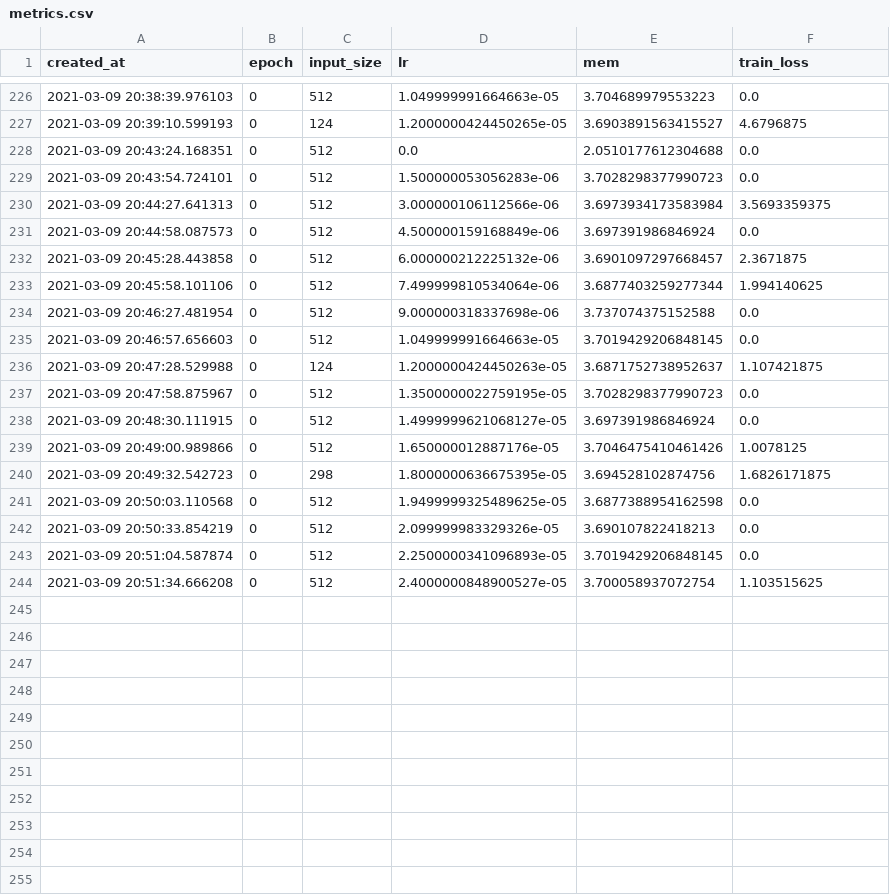
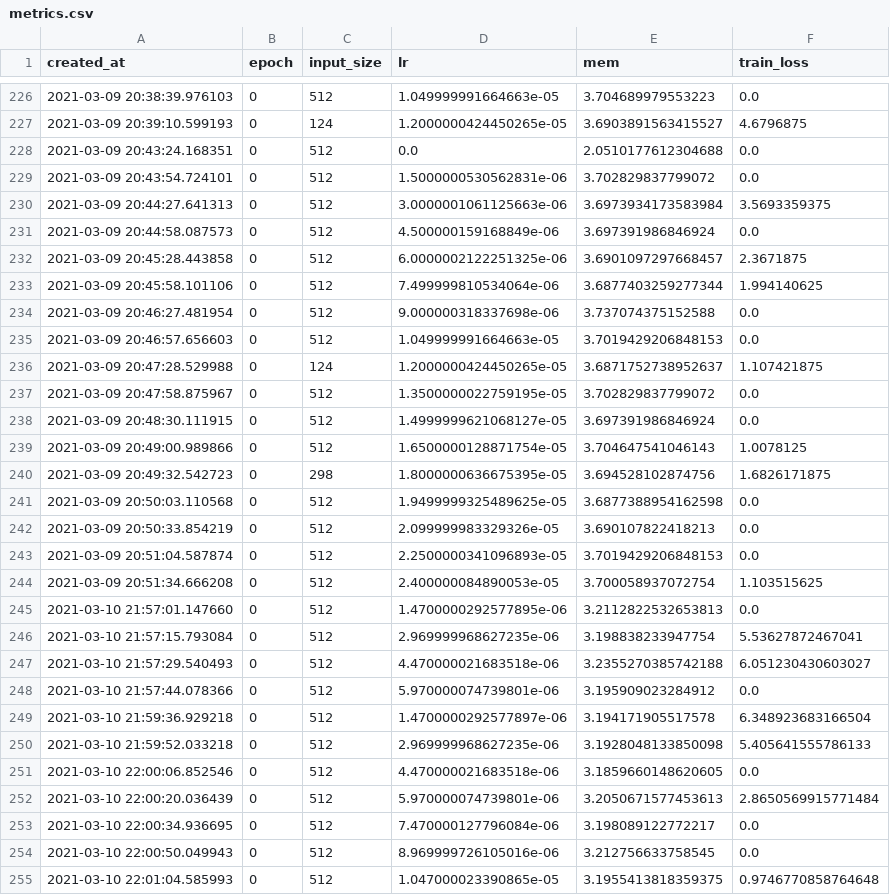
Before and after one commit to SapirWeissbuch/longformer, a CSV file: triviaqa/output_dir/version_0/metrics.csv, drawn as a sheet; only a part is shown, gaps mark what is left out; the diff covers the shown part only.

```diff
--- a/triviaqa/output_dir/version_0/metrics.csv
+++ b/triviaqa/output_dir/version_0/metrics.csv
@@ -228,13 +228,13 @@ created_at,epoch,input_size,lr,mem,train_loss
 2021-03-09 20:43:24.168351,0,512,0.0,2.0510177612304688,0.0
-2021-03-09 20:43:54.724101,0,512,1.500000053056283e-06,3.7028298377990723,0.0
-2021-03-09 20:44:27.641313,0,512,3.000000106112566e-06,3.6973934173583984,3.5693359375
+2021-03-09 20:43:54.724101,0,512,1.5000000530562831e-06,3.702829837799072,0.0
+2021-03-09 20:44:27.641313,0,512,3.0000001061125663e-06,3.6973934173583984,3.5693359375
 2021-03-09 20:44:58.087573,0,512,4.500000159168849e-06,3.697391986846924,0.0
-2021-03-09 20:45:28.443858,0,512,6.000000212225132e-06,3.6901097297668457,2.3671875
+2021-03-09 20:45:28.443858,0,512,6.0000002122251325e-06,3.6901097297668457,2.3671875
 2021-03-09 20:45:58.101106,0,512,7.499999810534064e-06,3.6877403259277344,1.994140625
 2021-03-09 20:46:27.481954,0,512,9.000000318337698e-06,3.737074375152588,0.0
-2021-03-09 20:46:57.656603,0,512,1.049999991664663e-05,3.7019429206848145,0.0
-2021-03-09 20:47:28.529988,0,124,1.2000000424450263e-05,3.6871752738952637,1.107421875
-2021-03-09 20:47:58.875967,0,512,1.3500000022759195e-05,3.7028298377990723,0.0
+2021-03-09 20:46:57.656603,0,512,1.049999991664663e-05,3.7019429206848153,0.0
+2021-03-09 20:47:28.529988,0,124,1.2000000424450265e-05,3.6871752738952637,1.107421875
+2021-03-09 20:47:58.875967,0,512,1.3500000022759195e-05,3.702829837799072,0.0
 2021-03-09 20:48:30.111915,0,512,1.4999999621068127e-05,3.697391986846924,0.0
-2021-03-09 20:49:00.989866,0,512,1.650000012887176e-05,3.7046475410461426,1.0078125
+2021-03-09 20:49:00.989866,0,512,1.6500000128871754e-05,3.704647541046143,1.0078125
 2021-03-09 20:49:32.542723,0,298,1.8000000636675395e-05,3.694528102874756,1.6826171875
@@ -242,3 +242,14 @@ created_at,epoch,input_size,lr,mem,train_loss
 2021-03-09 20:50:33.854219,0,512,2.099999983329326e-05,3.690107822418213,0.0
-2021-03-09 20:51:04.587874,0,512,2.2500000341096893e-05,3.7019429206848145,0.0
-2021-03-09 20:51:34.666208,0,512,2.4000000848900527e-05,3.700058937072754,1.103515625
+2021-03-09 20:51:04.587874,0,512,2.2500000341096893e-05,3.7019429206848153,0.0
+2021-03-09 20:51:34.666208,0,512,2.400000084890053e-05,3.700058937072754,1.103515625
+2021-03-10 21:57:01.147660,0,512,1.4700000292577895e-06,3.2112822532653813,0.0
+2021-03-10 21:57:15.793084,0,512,2.969999968627235e-06,3.198838233947754,5.53627872467041
+2021-03-10 21:57:29.540493,0,512,4.470000021683518e-06,3.2355270385742188,6.051230430603027
+2021-03-10 21:57:44.078366,0,512,5.970000074739801e-06,3.195909023284912,0.0
+2021-03-10 21:59:36.929218,0,512,1.4700000292577897e-06,3.194171905517578,6.348923683166504
+2021-03-10 21:59:52.033218,0,512,2.969999968627235e-06,3.1928048133850098,5.405641555786133
+2021-03-10 22:00:06.852546,0,512,4.470000021683518e-06,3.1859660148620605,0.0
+2021-03-10 22:00:20.036439,0,512,5.970000074739801e-06,3.2050671577453613,2.8650569915771484
+2021-03-10 22:00:34.936695,0,512,7.470000127796084e-06,3.198089122772217,0.0
+2021-03-10 22:00:50.049943,0,512,8.969999726105016e-06,3.212756633758545,0.0
+2021-03-10 22:01:04.585993,0,512,1.047000023390865e-05,3.1955413818359375,0.9746770858764648
```
Also changed, not shown: 4 added rows elsewhere in this file, triviaqa/output_dir/version_0/meta_tags.csv, 23 other files.
